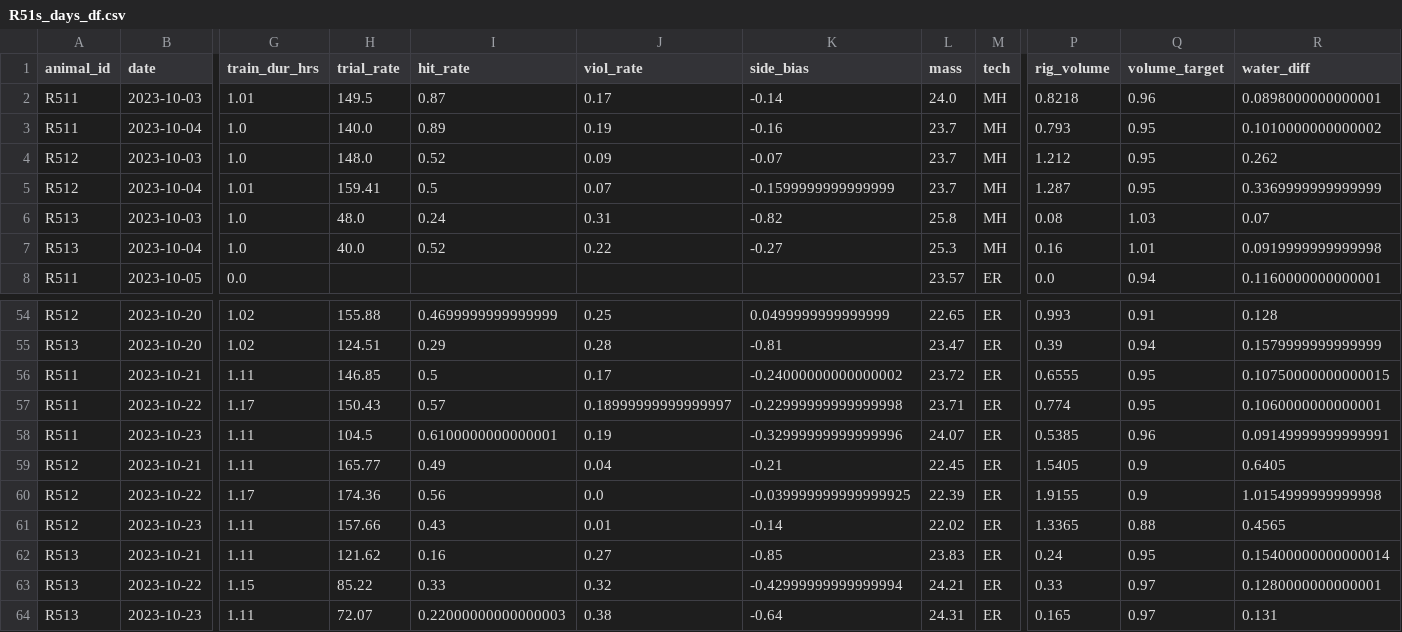
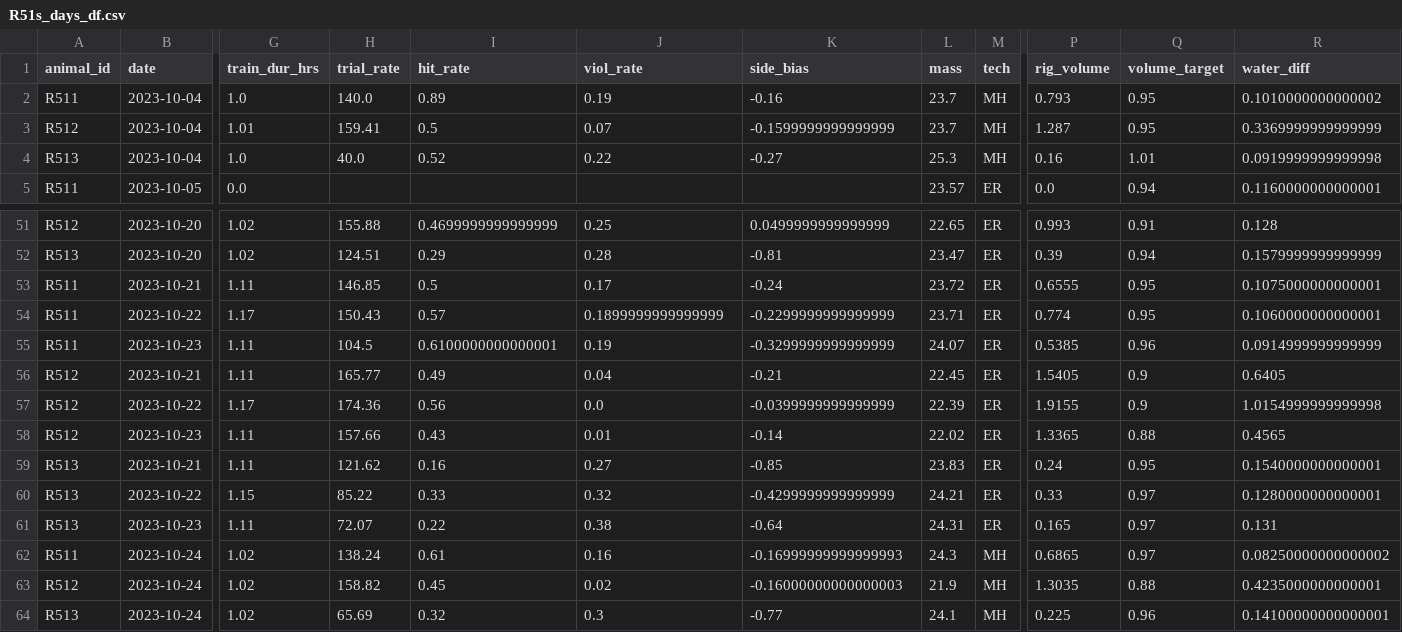
Before and after one commit to Brody-Lab/jbreda_animal_training, a CSV file: data/days_dfs/R51s_days_df.csv, drawn as a sheet; only a part is shown, gaps mark what is left out; removed rows and columns are numbered as before the commit, all else as after; rows hold the shown columns only; the diff names each change by its address in the sheet, - before the commit and + after, or states it on an @@ line.

```diff
--- a/data/days_dfs/R51s_days_df.csv
+++ b/data/days_dfs/R51s_days_df.csv
-row 2: R511 | 2023-10-03 | 1.01 | 149.5 | 0.87 | 0.17 | -0.14 | 24.0 | MH | 0.8218 | 0.96 | 0.0898000000000001
-row 4: R512 | 2023-10-03 | 1.0 | 148.0 | 0.52 | 0.09 | -0.07 | 23.7 | MH | 1.212 | 0.95 | 0.262
-row 6: R513 | 2023-10-03 | 1.0 | 48.0 | 0.24 | 0.31 | -0.82 | 25.8 | MH | 0.08 | 1.03 | 0.07
-K53 (side_bias): -0.24000000000000002
+K53 (side_bias): -0.24
-R53 (water_diff): 0.10750000000000015
+R53 (water_diff): 0.1075000000000001
-J54 (viol_rate): 0.18999999999999997
+J54 (viol_rate): 0.1899999999999999
-K54 (side_bias): -0.22999999999999998
+K54 (side_bias): -0.2299999999999999
-K55 (side_bias): -0.32999999999999996
+K55 (side_bias): -0.3299999999999999
-R55 (water_diff): 0.09149999999999991
+R55 (water_diff): 0.0914999999999999
-K57 (side_bias): -0.039999999999999925
+K57 (side_bias): -0.0399999999999999
-R59 (water_diff): 0.15400000000000014
+R59 (water_diff): 0.1540000000000001
-K60 (side_bias): -0.42999999999999994
+K60 (side_bias): -0.4299999999999999
-I61 (hit_rate): 0.22000000000000003
+I61 (hit_rate): 0.22
+row 62: R511 | 2023-10-24 | 1.02 | 138.24 | 0.61 | 0.16 | -0.16999999999999993 | 24.3 | MH | 0.6865 | 0.97 | 0.08250000000000002
+row 63: R512 | 2023-10-24 | 1.02 | 158.82 | 0.45 | 0.02 | -0.16000000000000003 | 21.9 | MH | 1.3035 | 0.88 | 0.4235000000000001
+row 64: R513 | 2023-10-24 | 1.02 | 65.69 | 0.32 | 0.3 | -0.77 | 24.1 | MH | 0.225 | 0.96 | 0.14100000000000001
```
Also changed, not shown: data/days_dfs/C2s_days_df.csv, data/days_dfs/R012-_days_df.csv, 38 other files.
